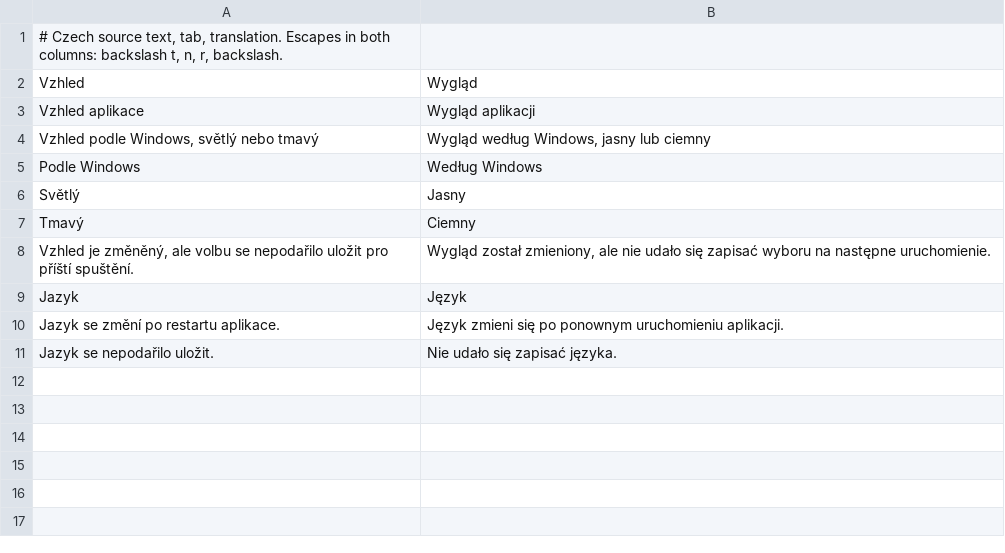
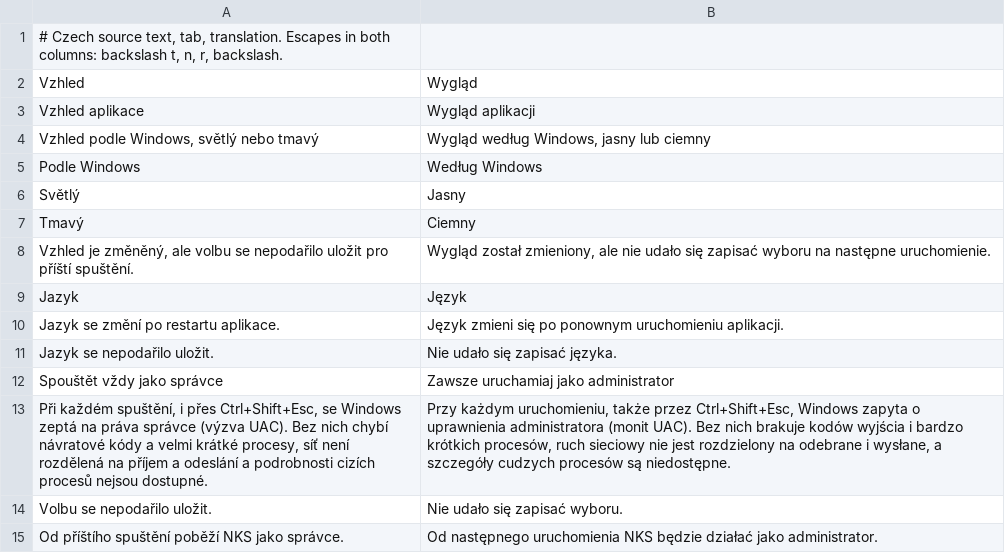
Before and after one commit to nks-hub/nks-taskmgr, a TSV file: src/winui/Strings/pl/appearance.tsv, drawn as a sheet; the diff names each change by its address in the sheet, - before the commit and + after, or states it on an @@ line.

Commit message:
feat: síť po procesech bez správce, volba spouštět vždy jako správce

```diff
--- a/src/winui/Strings/pl/appearance.tsv
+++ b/src/winui/Strings/pl/appearance.tsv
+row 12: Spouštět vždy jako správce | Zawsze uruchamiaj jako administrator
+row 13: Při každém spuštění, i přes Ctrl+Shift+Esc, se Windows zeptá na práva správce (výzva UAC). Bez nich chybí návratové kódy a velmi krátké procesy, síť není rozdělená na příjem a odeslání a podrobnosti cizích procesů nejsou dostupné. | Przy każdym uruchomieniu, także przez Ctrl+Shift+Esc, Windows zapyta o uprawnienia administratora (monit UAC). Bez nich brakuje kodów wyjścia i bardzo krótkich procesów, ruch sieciowy nie jest rozdzielony na odebrane i wysłane, a szczegóły cudzych procesów są niedostępne.
+row 14: Volbu se nepodařilo uložit. | Nie udało się zapisać wyboru.
+row 15: Od příštího spuštění poběží NKS jako správce. | Od następnego uruchomienia NKS będzie działać jako administrator.
```
Also changed, not shown: src/winui/Strings/de/appearance.tsv, src/winui/Strings/de/network.tsv, 20 other files.
